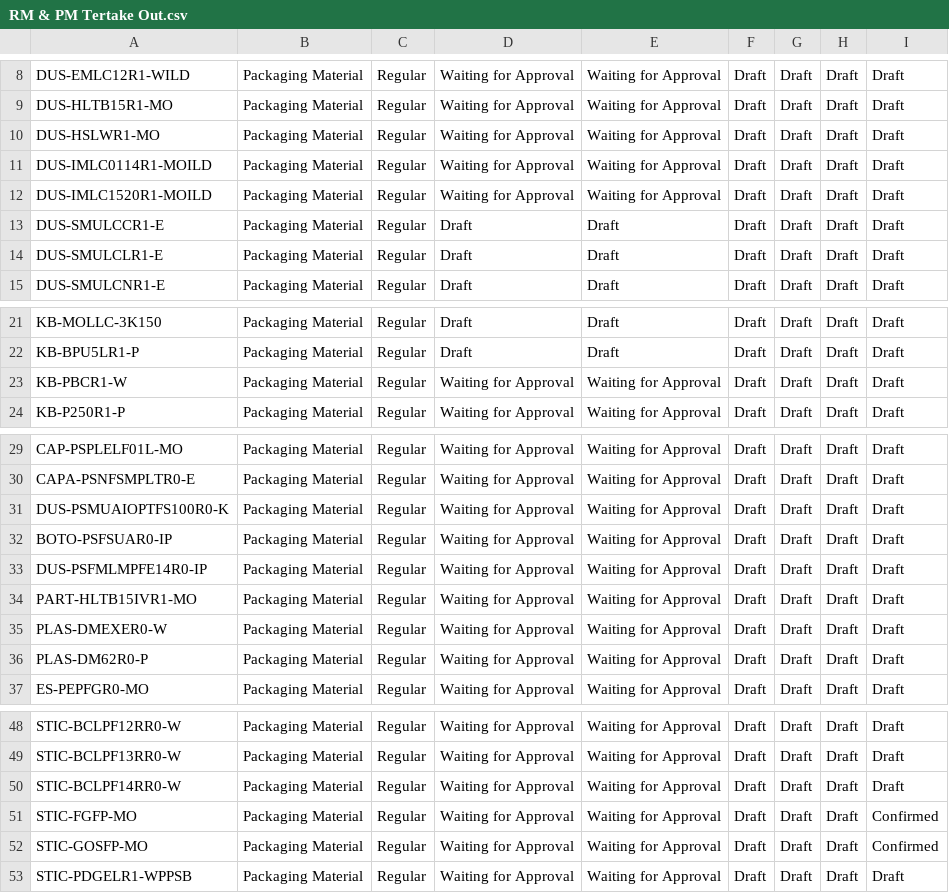
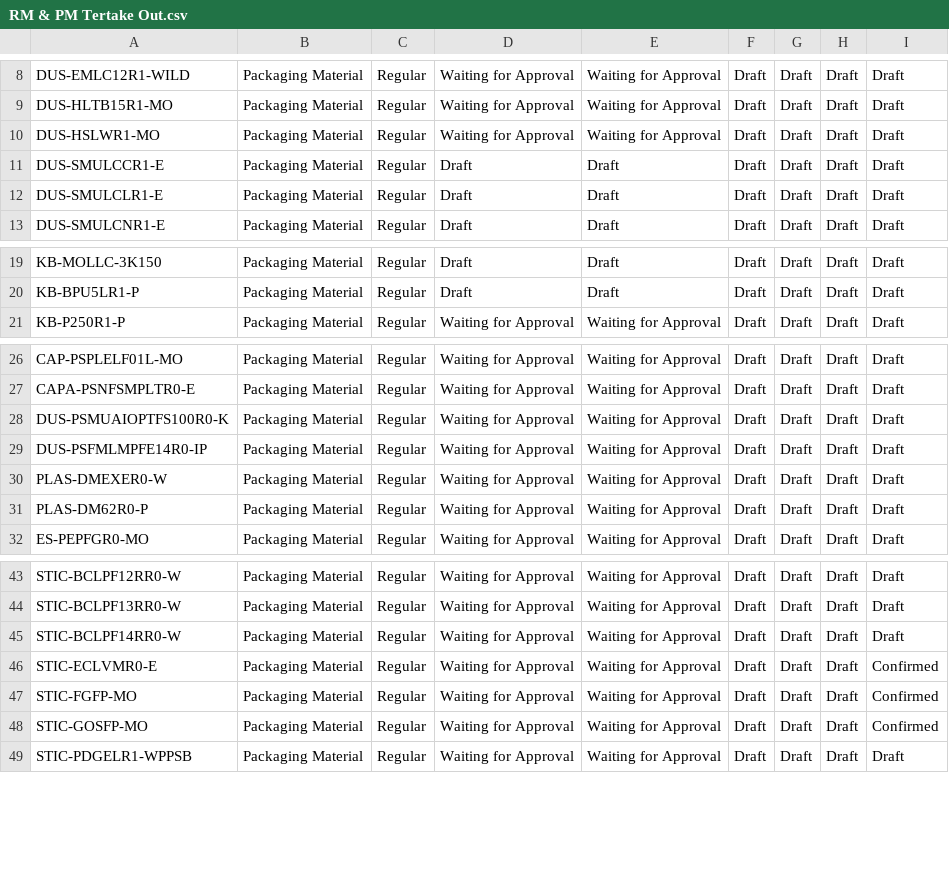
Before and after one commit to adminppl/Files, a CSV file: PARAGON/FM/RM & PM Tertake Out.csv, drawn as a sheet; only a part is shown, gaps mark what is left out.

```diff
--- a/PARAGON/FM/RM & PM Tertake Out.csv
+++ b/PARAGON/FM/RM & PM Tertake Out.csv
@@ -10,4 +10,2 @@
 "DUS-HSLWR1-MO","Packaging Material","Regular","Waiting for Approval","Waiting for Approval","Draft","Draft","Draft","Draft"
-"DUS-IMLC0114R1-MOILD","Packaging Material","Regular","Waiting for Approval","Waiting for Approval","Draft","Draft","Draft","Draft"
-"DUS-IMLC1520R1-MOILD","Packaging Material","Regular","Waiting for Approval","Waiting for Approval","Draft","Draft","Draft","Draft"
 "DUS-SMULCCR1-E","Packaging Material","Regular","Draft","Draft","Draft","Draft","Draft","Draft"
@@ -22,3 +20,2 @@
 "KB-BPU5LR1-P","Packaging Material","Regular","Draft","Draft","Draft","Draft","Draft","Draft"
-"KB-PBCR1-W","Packaging Material","Regular","Waiting for Approval","Waiting for Approval","Draft","Draft","Draft","Draft"
 "KB-P250R1-P","Packaging Material","Regular","Waiting for Approval","Waiting for Approval","Draft","Draft","Draft","Draft"
@@ -31,5 +28,3 @@
 "DUS-PSMUAIOPTFS100R0-K","Packaging Material","Regular","Waiting for Approval","Waiting for Approval","Draft","Draft","Draft","Draft"
-"BOTO-PSFSUAR0-IP","Packaging Material","Regular","Waiting for Approval","Waiting for Approval","Draft","Draft","Draft","Draft"
 "DUS-PSFMLMPFE14R0-IP","Packaging Material","Regular","Waiting for Approval","Waiting for Approval","Draft","Draft","Draft","Draft"
-"PART-HLTB15IVR1-MO","Packaging Material","Regular","Waiting for Approval","Waiting for Approval","Draft","Draft","Draft","Draft"
 "PLAS-DMEXER0-W","Packaging Material","Regular","Waiting for Approval","Waiting for Approval","Draft","Draft","Draft","Draft"
@@ -50,2 +45,3 @@
 "STIC-BCLPF14RR0-W","Packaging Material","Regular","Waiting for Approval","Waiting for Approval","Draft","Draft","Draft","Draft"
+"STIC-ECLVMR0-E","Packaging Material","Regular","Waiting for Approval","Waiting for Approval","Draft","Draft","Draft","Confirmed"
 "STIC-FGFP-MO","Packaging Material","Regular","Waiting for Approval","Waiting for Approval","Draft","Draft","Draft","Confirmed"
```
Also changed, not shown: PARAGON/FM/FG Sellable Tertake Out.csv, PARAGON/FM/SFG Bulk Tertake Out.csv, 1 other file.
